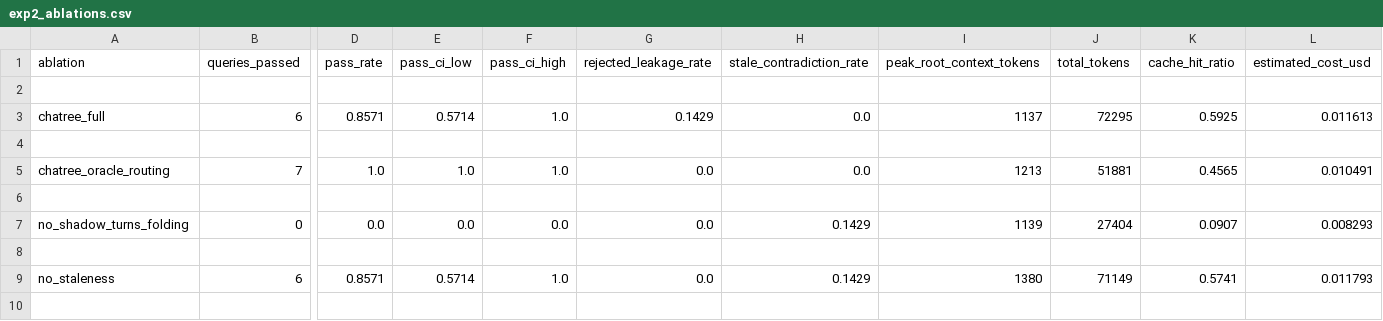
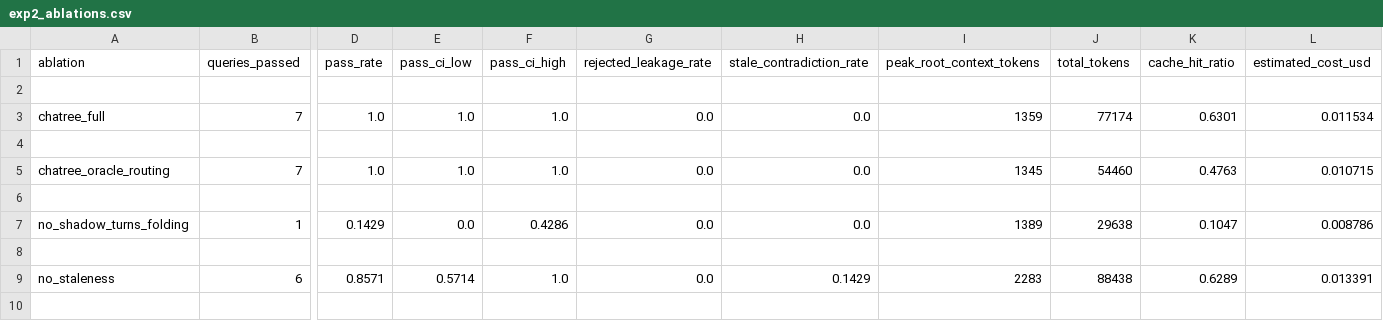
Before and after one commit to shervinemp/Chatree, a CSV file: results/deepseek_eval/exp2_ablations.csv, drawn as a sheet; only a part is shown, gaps mark what is left out; the diff covers the shown part only; the diff names each change by its address in the sheet, - before the commit and + after, or states it on an @@ line.

Commit message:
Rerun live Tracks 1, 2, and 5 off-peak with fair ablation harness & list/table scorer; update figures, README, and paper

```diff
--- a/results/deepseek_eval/exp2_ablations.csv
+++ b/results/deepseek_eval/exp2_ablations.csv
-B3 (queries_passed): 6
+B3 (queries_passed): 7
-D3 (pass_rate): 0.8571
+D3 (pass_rate): 1.0
-E3 (pass_ci_low): 0.5714
+E3 (pass_ci_low): 1.0
-G3 (rejected_leakage_rate): 0.1429
+G3 (rejected_leakage_rate): 0.0
-I3 (peak_root_context_tokens): 1137
+I3 (peak_root_context_tokens): 1359
-J3 (total_tokens): 72295
+J3 (total_tokens): 77174
-K3 (cache_hit_ratio): 0.5925
+K3 (cache_hit_ratio): 0.6301
-L3 (estimated_cost_usd): 0.011613
+L3 (estimated_cost_usd): 0.011534
-I5 (peak_root_context_tokens): 1213
+I5 (peak_root_context_tokens): 1345
-J5 (total_tokens): 51881
+J5 (total_tokens): 54460
-K5 (cache_hit_ratio): 0.4565
+K5 (cache_hit_ratio): 0.4763
-L5 (estimated_cost_usd): 0.010491
+L5 (estimated_cost_usd): 0.010715
-B7 (queries_passed): 0
+B7 (queries_passed): 1
-D7 (pass_rate): 0.0
+D7 (pass_rate): 0.1429
-F7 (pass_ci_high): 0.0
+F7 (pass_ci_high): 0.4286
-H7 (stale_contradiction_rate): 0.1429
+H7 (stale_contradiction_rate): 0.0
-I7 (peak_root_context_tokens): 1139
+I7 (peak_root_context_tokens): 1389
-J7 (total_tokens): 27404
+J7 (total_tokens): 29638
-K7 (cache_hit_ratio): 0.0907
+K7 (cache_hit_ratio): 0.1047
-L7 (estimated_cost_usd): 0.008293
+L7 (estimated_cost_usd): 0.008786
-I9 (peak_root_context_tokens): 1380
+I9 (peak_root_context_tokens): 2283
-J9 (total_tokens): 71149
+J9 (total_tokens): 88438
-K9 (cache_hit_ratio): 0.5741
+K9 (cache_hit_ratio): 0.6289
-L9 (estimated_cost_usd): 0.011793
+L9 (estimated_cost_usd): 0.013391
```
Also changed, not shown: 35 edited cells elsewhere in this file, results/deepseek_eval/exp1_suite.csv, results/deepseek_eval/exp5_jump_around.csv, 32 other files.
